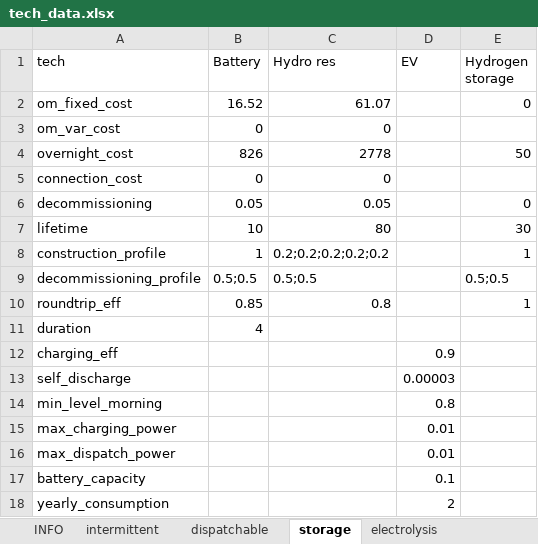
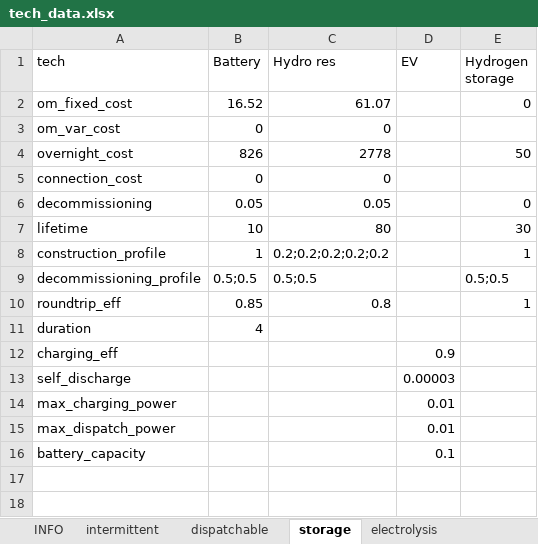
Before and after one commit to oecd-nea/Posy2.jl, an Excel workbook: data/tech_data.xlsx, sheet storage, drawn as a sheet; values as stored, in another font and other column widths than the file's, no borders; the diff names each change by its address in the sheet, - before the commit and + after, or states it on an @@ line.

```diff
--- a/data/tech_data.xlsx (sheet storage)
+++ b/data/tech_data.xlsx (sheet storage)
-row 14: min_level_morning |  |  | 0.8
-row 18: yearly_consumption |  |  | 2
```
Also changed, not shown: sheet INFO, 22 other files.
